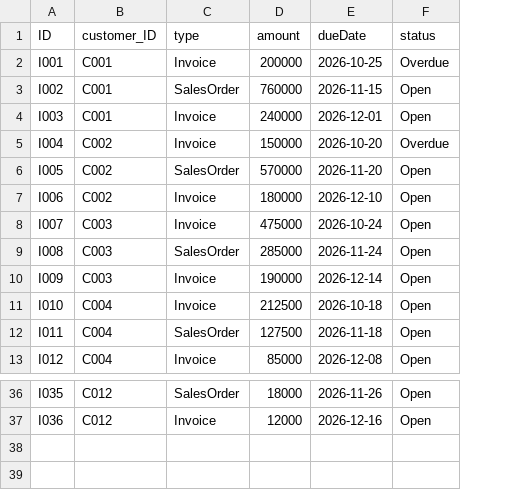
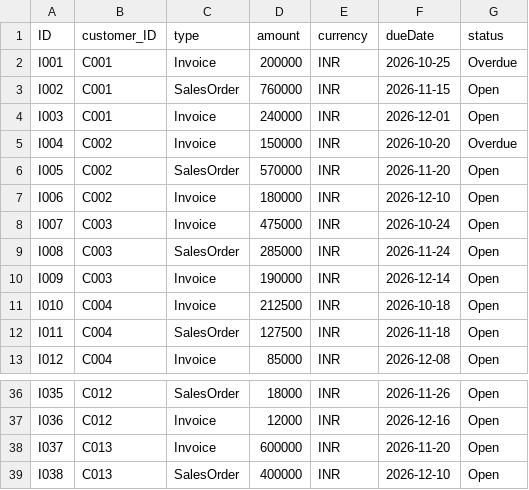
Before and after one commit to RajuKGosala-45/Credit-guard, a CSV file: db/data/credit-OpenItems.csv, drawn as a sheet; only a part is shown, gaps mark what is left out; the diff names each change by its address in the sheet, - before the commit and + after, or states it on an @@ line.

```diff
--- a/db/data/credit-OpenItems.csv
+++ b/db/data/credit-OpenItems.csv
+column E (currency), rows 2-13: all INR; rows 36-37: INR | INR
+row 38: I037 | C013 | Invoice | 600000 | INR | 2026-11-20 | Open
+row 39: I038 | C013 | SalesOrder | 400000 | INR | 2026-12-10 | Open
```
Also changed, not shown: db/data/credit-Customers.csv, 43 other files.
